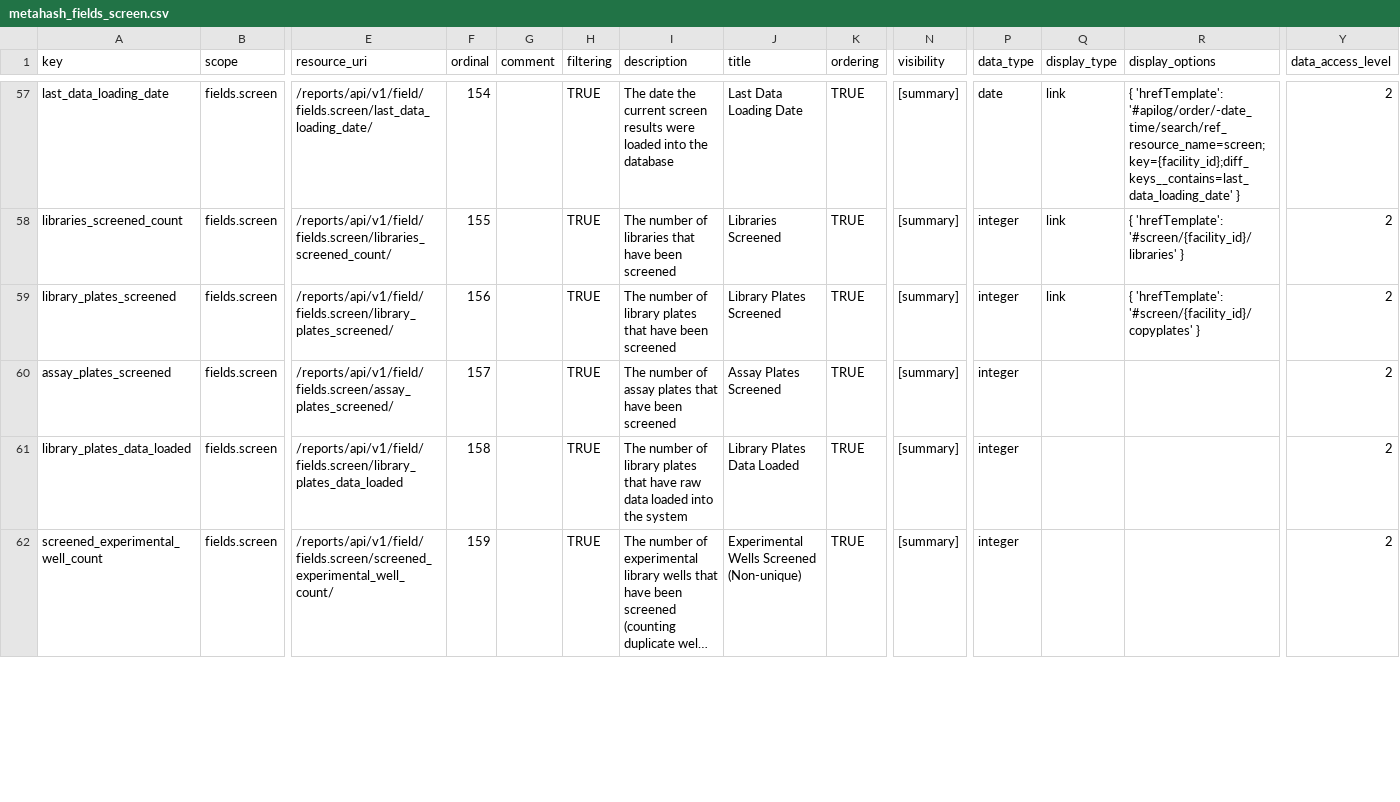
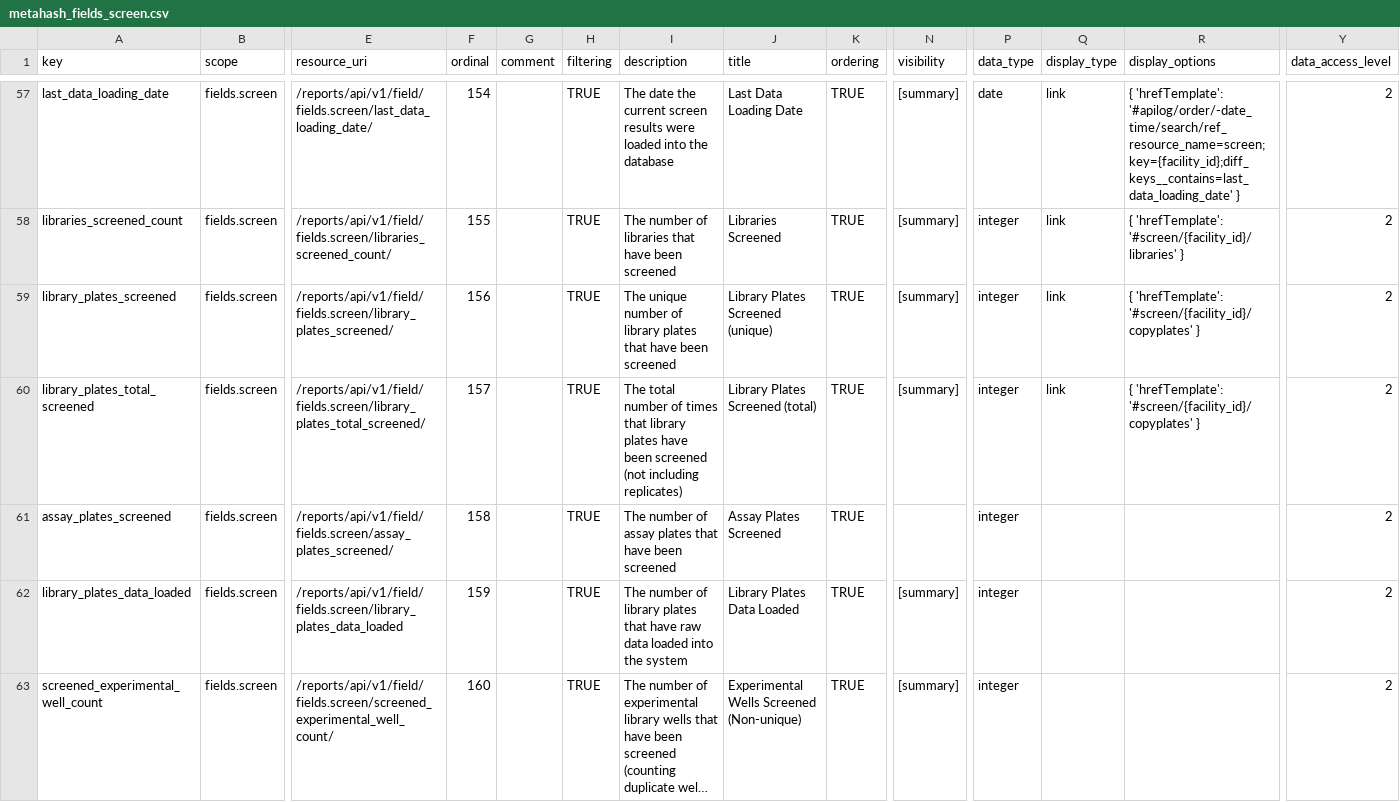
Before and after one commit to seanderickson/lims, a CSV file: db/static/api_init/metahash_fields_screen.csv, drawn as a sheet; only a part is shown, gaps mark what is left out; long unchanged cells end in …; addresses are those after the commit; rows hold the shown columns only; the diff covers the shown part only; the diff names each change by its address in the sheet, - before the commit and + after, or states it on an @@ line.

```diff
--- a/db/static/api_init/metahash_fields_screen.csv
+++ b/db/static/api_init/metahash_fields_screen.csv
-I59 (description): The number of…
+I59 (description): The unique number of…
-J59 (title): Library Plates Screened
+J59 (title): Library Plates Screened (unique)
+row 60: library_plates_total_screened | fields.screen | /reports/api/v1/field/fields.screen/library_plates_total_screened/ | 157 |  | TRUE | The total number of times that library plates have been screened (not including replicates) | Library Plates Screened (total) | TRUE | [summary] | integer | link | { 'hrefTemplate': '#screen/{facility_id}/copyplates' } | 2
-F61 (ordinal): 157
+F61 (ordinal): 158
-N61 (visibility): [summary]
+N61 (visibility): (empty)
-F62 (ordinal): 158
+F62 (ordinal): 159
-F63 (ordinal): 159
+F63 (ordinal): 160
```
Also changed, not shown: 5 edited cells elsewhere in this file, reports/static/api_init/api_init_actions.csv, reports/static/api_init/metahash_resource_data.csv, 39 other files.
